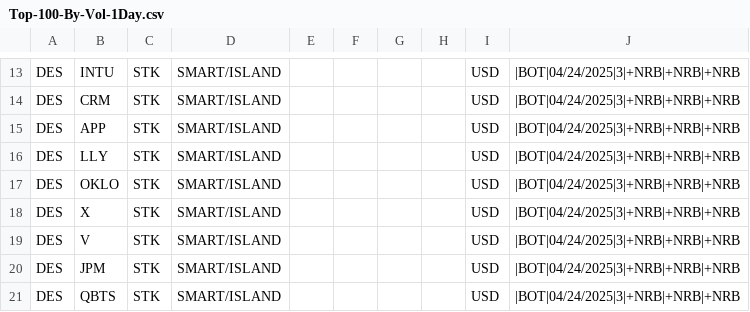
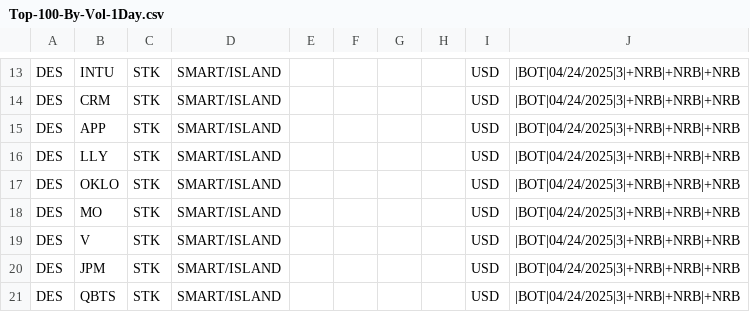
Before and after one commit to trade-manager/trade-manager-web, a CSV file: db/Top-100-By-Vol-1Day.csv, drawn as a sheet; only a part is shown, gaps mark what is left out.

```diff
--- a/db/Top-100-By-Vol-1Day.csv
+++ b/db/Top-100-By-Vol-1Day.csv
@@ -17,3 +17,3 @@ DES,LLY,STK,SMART/ISLAND,,,,,USD,|BOT|04/24/2025|3|+NRB|+NRB|+NRB
 DES,OKLO,STK,SMART/ISLAND,,,,,USD,|BOT|04/24/2025|3|+NRB|+NRB|+NRB
-DES,X,STK,SMART/ISLAND,,,,,USD,|BOT|04/24/2025|3|+NRB|+NRB|+NRB
+DES,MO,STK,SMART/ISLAND,,,,,USD,|BOT|04/24/2025|3|+NRB|+NRB|+NRB
 DES,V,STK,SMART/ISLAND,,,,,USD,|BOT|04/24/2025|3|+NRB|+NRB|+NRB
```
Also changed, not shown: db/Top-100-By-Vol-2025.csv, 8 other files.
